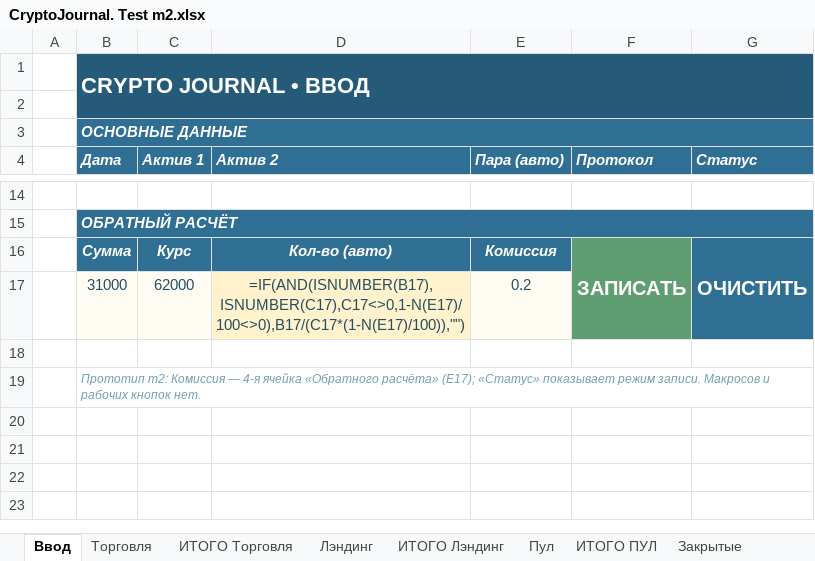
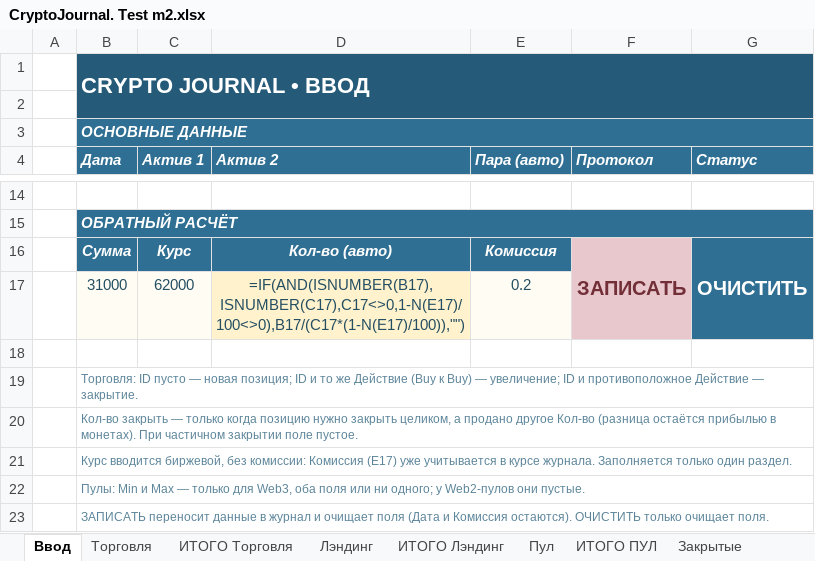
Before and after one commit to olegsh247-stack/CRYPTO-JOURNAL, an Excel workbook: CryptoJournal. Test m2.xlsx, sheet Ввод, drawn as a sheet; only a part is shown, gaps mark what is left out; values as stored, in another font and other column widths than the file's, no borders; formulas without a stored value are shown as written; conditional formats not drawn; the diff names each change by its address in the sheet, - before the commit and + after, or states it on an @@ line.

```diff
--- a/CryptoJournal. Test m2.xlsx (sheet Ввод)
+++ b/CryptoJournal. Test m2.xlsx (sheet Ввод)
@@ F16 fill: #5E9E72 → #E8C8CD, text colour: #FFFFFF → #722F37 @@
-F17 fill: none
+F17 fill: #E8C8CD
-B19 (Дата): Прототип m2: Комиссия — 4-я ячейка «Обратного расчёта» (E17); «Статус» показывает режим записи. Макросов и рабочих кнопок нет.
+B19 (Дата): Торговля: ID пусто — новая позиция; ID и то же Действие (Buy к Buy) — увеличение; ID и противоположное Действие — закрытие.
@@ B19 italic: on → off, text colour: #6F9EB3 → #5B8499 @@
+B19:G19 merged
+row 20:  | Кол-во закрыть — только когда позицию нужно закрыть целиком, а продано другое Кол-во (разница остаётся прибылью в монетах). При частичном закрытии поле пустое.
+row 21:  | Курс вводится биржевой, без комиссии: Комиссия (E17) уже учитывается в курсе журнала. Заполняется только один раздел.
+row 22:  | Пулы: Min и Max — только для Web3, оба поля или ни одного; у Web2-пулов они пустые.
+row 23:  | ЗАПИСАТЬ переносит данные в журнал и очищает поля (Дата и Комиссия остаются). ОЧИСТИТЬ только очищает поля.
```
Also changed, not shown: CryptoJournal. Test m2.xlsm, 1 other file.
